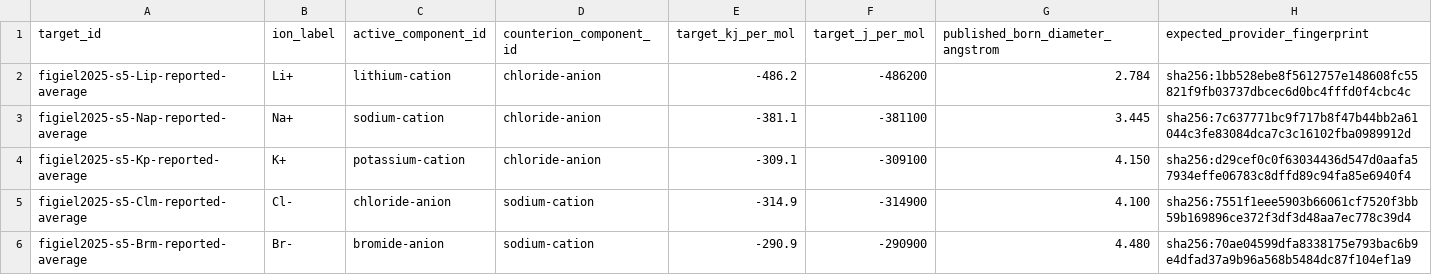
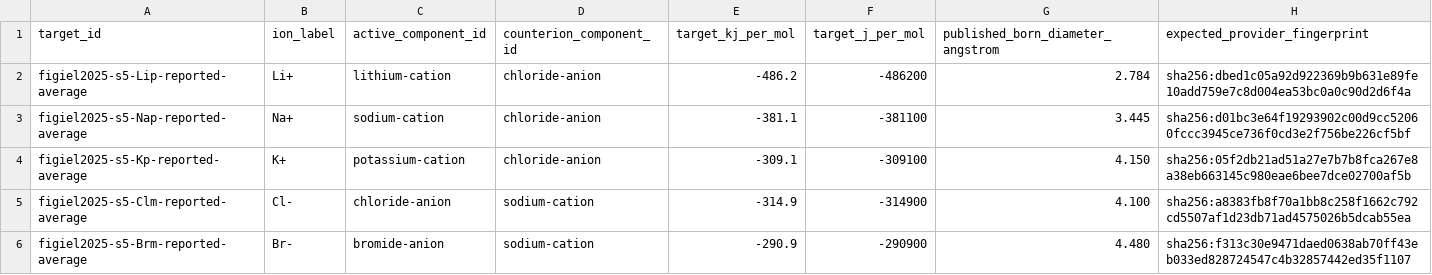
Before and after one commit to ePC-SAFT/ePC-SAFT-regression, a CSV file: src/epcsaft_regression/data/figiel-born-diameter-targets.csv, drawn as a sheet.

Commit message:
Migrate Regression to Provider frontend 0.2

```diff
--- a/src/epcsaft_regression/data/figiel-born-diameter-targets.csv
+++ b/src/epcsaft_regression/data/figiel-born-diameter-targets.csv
@@ -1,6 +1,6 @@
 target_id,ion_label,active_component_id,counterion_component_id,target_kj_per_mol,target_j_per_mol,published_born_diameter_angstrom,expected_provider_fingerprint
-figiel2025-s5-Lip-reported-average,Li+,lithium-cation,chloride-anion,-486.2,-486200,2.784,sha256:1bb528ebe8f5612757e148608fc55821f9fb03737dbcec6d0bc4fffd0f4cbc4c
-figiel2025-s5-Nap-reported-average,Na+,sodium-cation,chloride-anion,-381.1,-381100,3.445,sha256:7c637771bc9f717b8f47b44bb2a61044c3fe83084dca7c3c16102fba0989912d
-figiel2025-s5-Kp-reported-average,K+,potassium-cation,chloride-anion,-309.1,-309100,4.150,sha256:d29cef0c0f63034436d547d0aafa57934effe06783c8dffd89c94fa85e6940f4
-figiel2025-s5-Clm-reported-average,Cl-,chloride-anion,sodium-cation,-314.9,-314900,4.100,sha256:7551f1eee5903b66061cf7520f3bb59b169896ce372f3df3d48aa7ec778c39d4
-figiel2025-s5-Brm-reported-average,Br-,bromide-anion,sodium-cation,-290.9,-290900,4.480,sha256:70ae04599dfa8338175e793bac6b9e4dfad37a9b96a568b5484dc87f104ef1a9
+figiel2025-s5-Lip-reported-average,Li+,lithium-cation,chloride-anion,-486.2,-486200,2.784,sha256:dbed1c05a92d922369b9b631e89fe10add759e7c8d004ea53bc0a0c90d2d6f4a
+figiel2025-s5-Nap-reported-average,Na+,sodium-cation,chloride-anion,-381.1,-381100,3.445,sha256:d01bc3e64f19293902c00d9cc52060fccc3945ce736f0cd3e2f756be226cf5bf
+figiel2025-s5-Kp-reported-average,K+,potassium-cation,chloride-anion,-309.1,-309100,4.150,sha256:05f2db21ad51a27e7b7b8fca267e8a38eb663145c980eae6bee7dce02700af5b
+figiel2025-s5-Clm-reported-average,Cl-,chloride-anion,sodium-cation,-314.9,-314900,4.100,sha256:a8383fb8f70a1bb8c258f1662c792cd5507af1d23db71ad4575026b5dcab55ea
+figiel2025-s5-Brm-reported-average,Br-,bromide-anion,sodium-cation,-290.9,-290900,4.480,sha256:f313c30e9471daed0638ab70ff43eb033ed828724547c4b32857442ed35f1107
```
Also changed, not shown: 23 other files.
